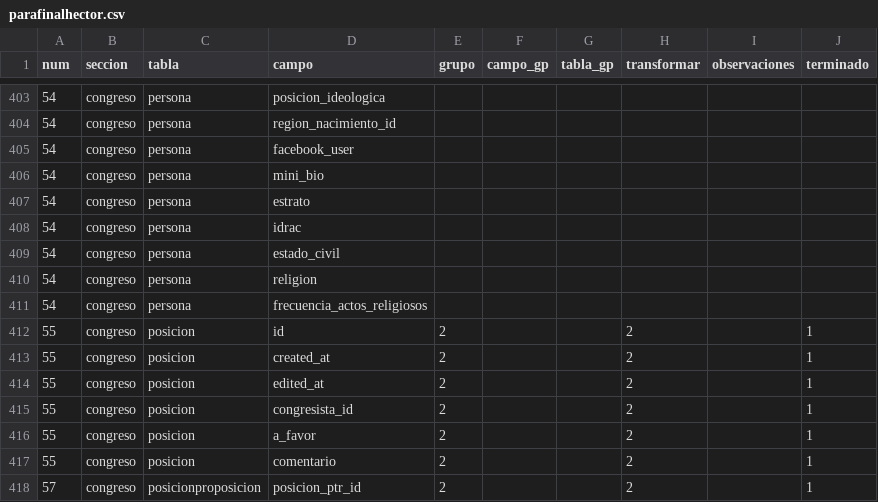
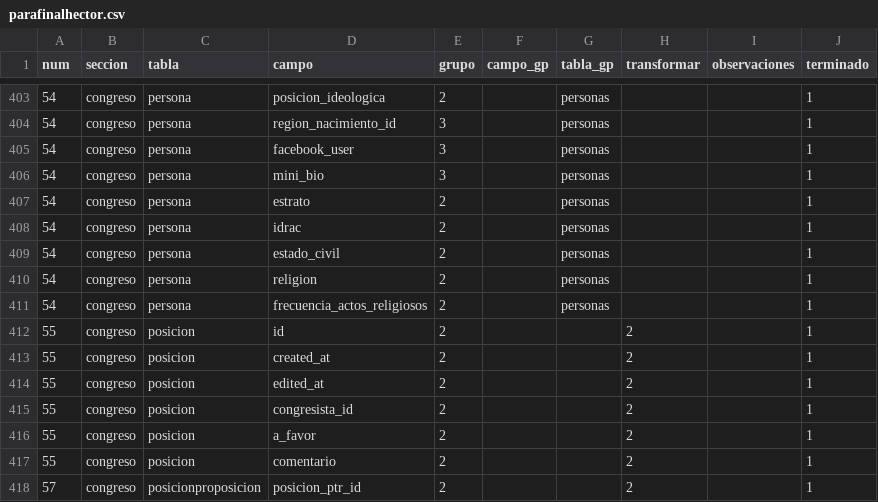
Before and after one commit to gorantesj/CongresoVisible, a CSV file: parafinalhector.csv, drawn as a sheet; only a part is shown, gaps mark what is left out; the diff covers the shown part only.

Commit message:
se agrega personas

```diff
--- a/parafinalhector.csv
+++ b/parafinalhector.csv
@@ -403,10 +403,10 @@ num,seccion,tabla,campo,grupo,campo_gp,tabla_gp,transformar,observaciones,termin
-54,congreso,persona,posicion_ideologica,,,,,,
-54,congreso,persona,region_nacimiento_id,,,,,,
-54,congreso,persona,facebook_user,,,,,,
-54,congreso,persona,mini_bio,,,,,,
-54,congreso,persona,estrato,,,,,,
-54,congreso,persona,idrac,,,,,,
-54,congreso,persona,estado_civil,,,,,,
-54,congreso,persona,religion,,,,,,
-54,congreso,persona,frecuencia_actos_religiosos,,,,,,
+54,congreso,persona,posicion_ideologica,2,,personas,,,1
+54,congreso,persona,region_nacimiento_id,3,,personas,,,1
+54,congreso,persona,facebook_user,3,,personas,,,1
+54,congreso,persona,mini_bio,3,,personas,,,1
+54,congreso,persona,estrato,2,,personas,,,1
+54,congreso,persona,idrac,2,,personas,,,1
+54,congreso,persona,estado_civil,2,,personas,,,1
+54,congreso,persona,religion,2,,personas,,,1
+54,congreso,persona,frecuencia_actos_religiosos,2,,personas,,,1
 55,congreso,posicion,id,2,,,2,,1
```
Also changed, not shown: 95 edited cells elsewhere in this file, 2 other files.
